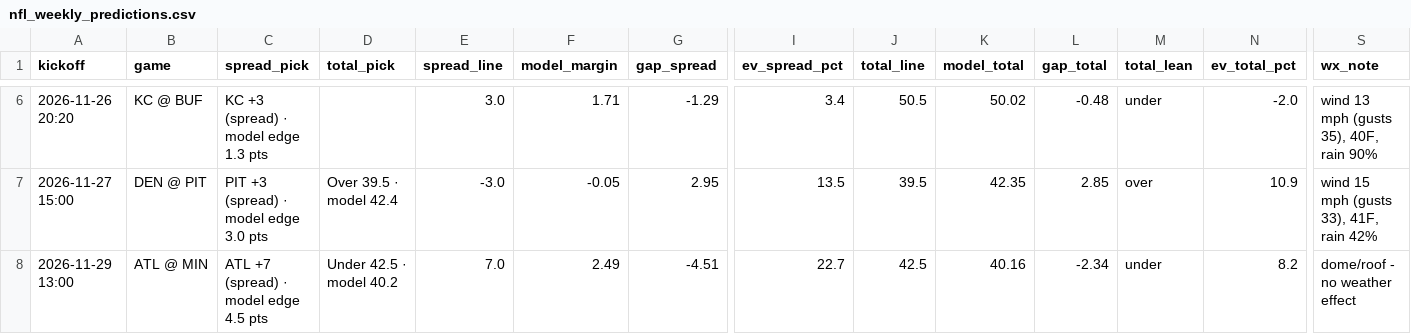
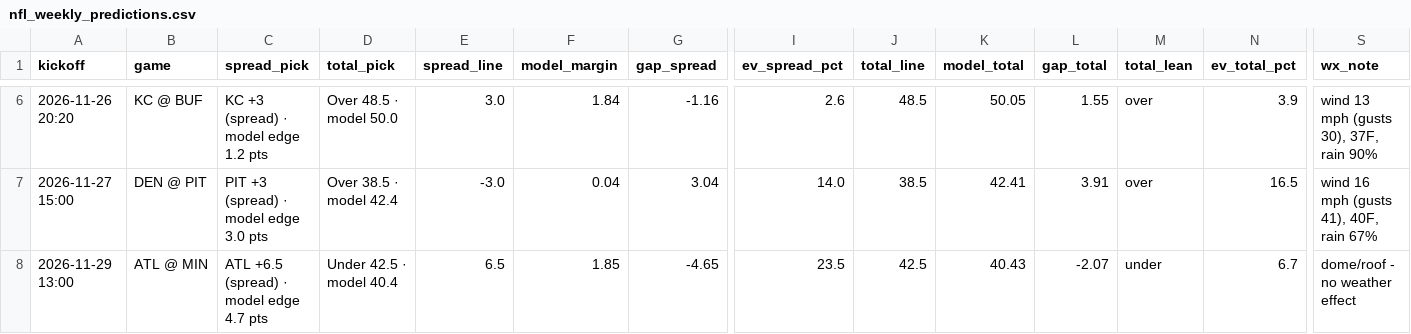
Before and after one commit to bmartinez83/nfl-cfb, a CSV file: outputs/nfl_weekly_predictions.csv, drawn as a sheet; only a part is shown, gaps mark what is left out; the diff covers the shown part only; the diff names each change by its address in the sheet, - before the commit and + after, or states it on an @@ line.

```diff
--- a/outputs/nfl_weekly_predictions.csv
+++ b/outputs/nfl_weekly_predictions.csv
-C6 (spread_pick): KC +3 (spread) · model edge 1.3 pts
+C6 (spread_pick): KC +3 (spread) · model edge 1.2 pts
-D6 (total_pick): (empty)
+D6 (total_pick): Over 48.5 · model 50.0
-F6 (model_margin): 1.71
+F6 (model_margin): 1.84
-G6 (gap_spread): -1.29
+G6 (gap_spread): -1.16
-I6 (ev_spread_pct): 3.4
+I6 (ev_spread_pct): 2.6
-J6 (total_line): 50.5
+J6 (total_line): 48.5
-K6 (model_total): 50.02
+K6 (model_total): 50.05
-L6 (gap_total): -0.48
+L6 (gap_total): 1.55
-M6 (total_lean): under
+M6 (total_lean): over
-N6 (ev_total_pct): -2.0
+N6 (ev_total_pct): 3.9
-S6 (wx_note): wind 13 mph (gusts 35), 40F, rain 90%
+S6 (wx_note): wind 13 mph (gusts 30), 37F, rain 90%
-D7 (total_pick): Over 39.5 · model 42.4
+D7 (total_pick): Over 38.5 · model 42.4
-F7 (model_margin): -0.05
+F7 (model_margin): 0.04
-G7 (gap_spread): 2.95
+G7 (gap_spread): 3.04
-I7 (ev_spread_pct): 13.5
+I7 (ev_spread_pct): 14.0
-J7 (total_line): 39.5
+J7 (total_line): 38.5
-K7 (model_total): 42.35
+K7 (model_total): 42.41
-L7 (gap_total): 2.85
+L7 (gap_total): 3.91
-N7 (ev_total_pct): 10.9
+N7 (ev_total_pct): 16.5
-S7 (wx_note): wind 15 mph (gusts 33), 41F, rain 42%
+S7 (wx_note): wind 16 mph (gusts 41), 40F, rain 67%
-C8 (spread_pick): ATL +7 (spread) · model edge 4.5 pts
+C8 (spread_pick): ATL +6.5 (spread) · model edge 4.7 pts
-D8 (total_pick): Under 42.5 · model 40.2
+D8 (total_pick): Under 42.5 · model 40.4
-E8 (spread_line): 7.0
+E8 (spread_line): 6.5
-F8 (model_margin): 2.49
+F8 (model_margin): 1.85
-G8 (gap_spread): -4.51
+G8 (gap_spread): -4.65
-I8 (ev_spread_pct): 22.7
+I8 (ev_spread_pct): 23.5
-K8 (model_total): 40.16
+K8 (model_total): 40.43
-L8 (gap_total): -2.34
+L8 (gap_total): -2.07
-N8 (ev_total_pct): 8.2
+N8 (ev_total_pct): 6.7
```
Also changed, not shown: 106 edited cells elsewhere in this file, outputs/nfl_log.csv, 1 other file.
